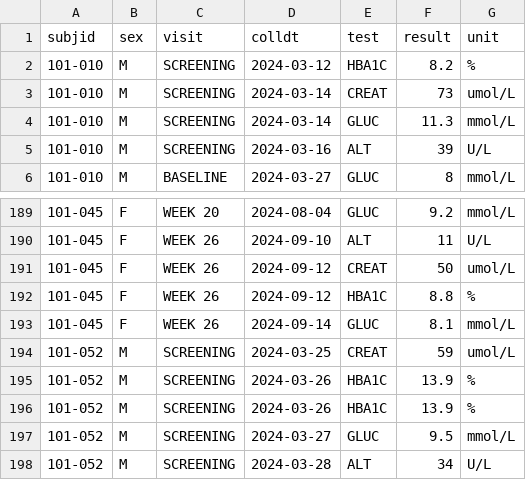
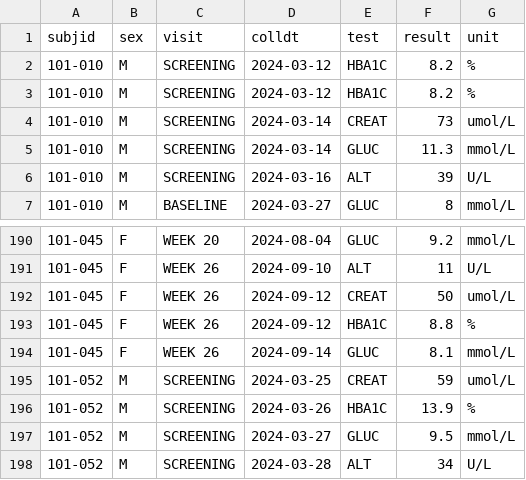
Before and after one commit to sufyansuleman/cdisc-with-r, a CSV file: data/raw/lb_raw.csv, drawn as a sheet; only a part is shown, gaps mark what is left out; removed rows and columns are numbered as before the commit, all else as after; the diff names each change by its address in the sheet, - before the commit and + after, or states it on an @@ line.

```diff
--- a/data/raw/lb_raw.csv
+++ b/data/raw/lb_raw.csv
+row 3: 101-010 | M | SCREENING | 2024-03-12 | HBA1C | 8.2 | %
-row 195: 101-052 | M | SCREENING | 2024-03-26 | HBA1C | 13.9 | %
```
Also changed, not shown: 1 other file.
